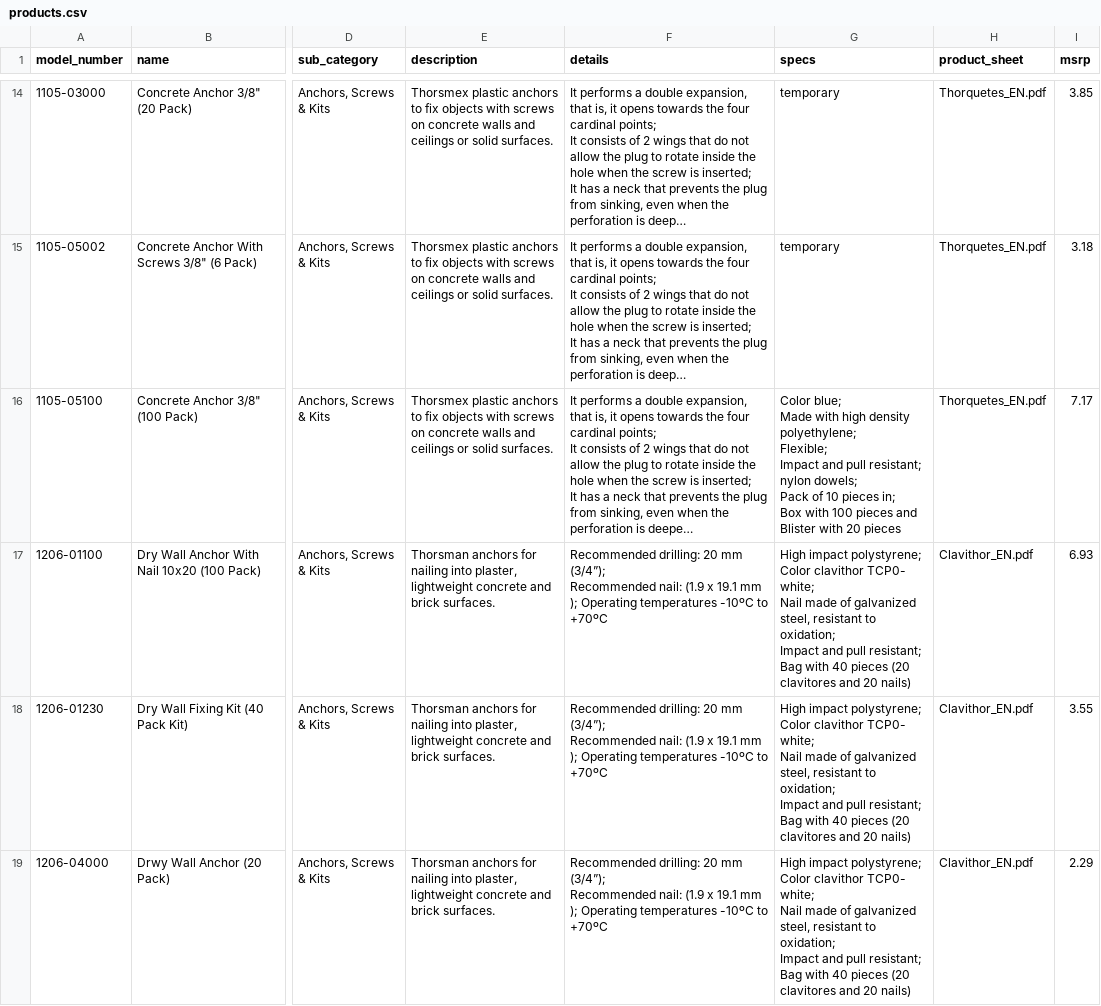
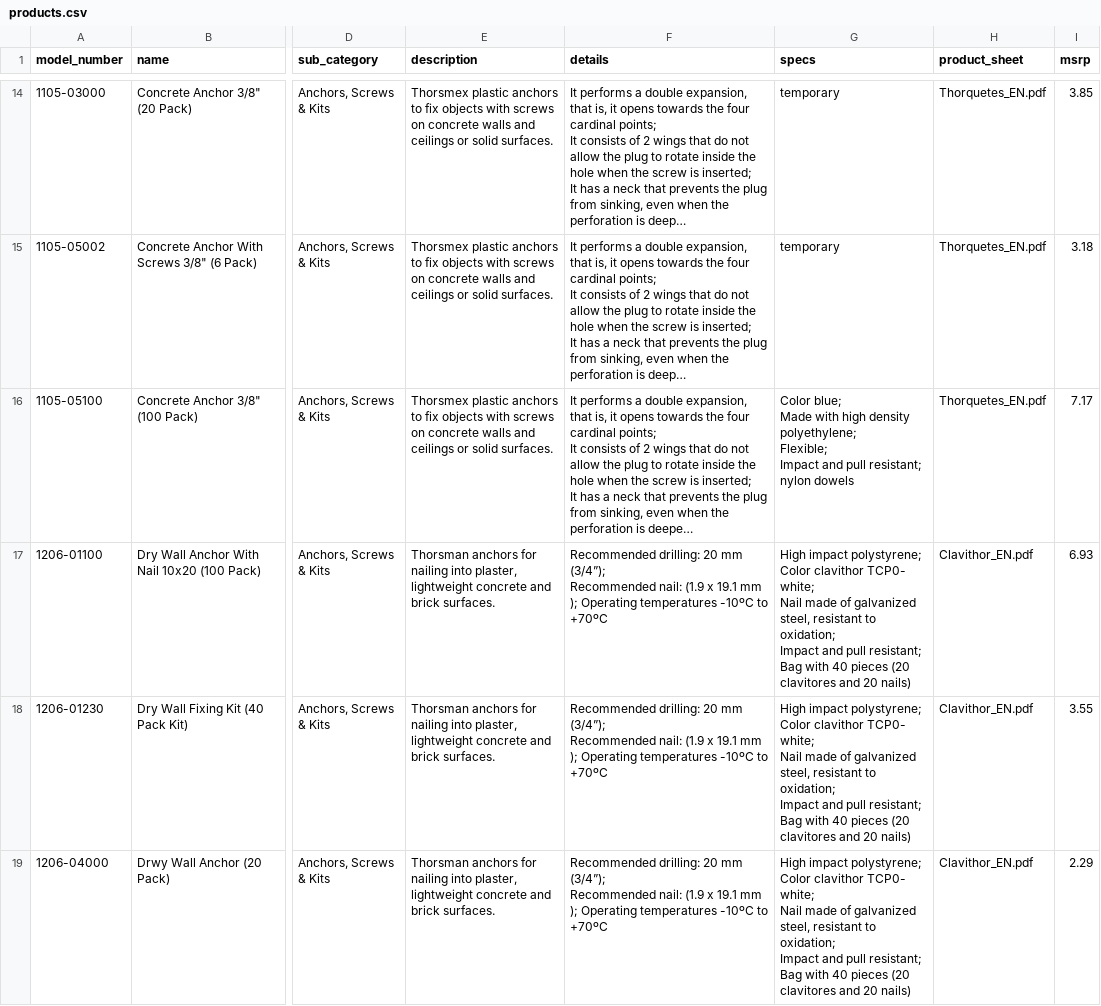
Before and after one commit to jakeearing/thorsmex_digital_catalog, a CSV file: models/products.csv, drawn as a sheet; only a part is shown, gaps mark what is left out; long unchanged cells end in …; ↵ is a line break in a cell; the diff covers the shown part only; the diff names each change by its address in the sheet, - before the commit and + after, or states it on an @@ line.

Commit message:
Updated master file, updated pallet and box count units
Removed a few instances of confusing information in the master file regarding counts of products, updated the box and pallet counts in the "More Information" tab to be in units, instead of listing how many boxes which was very confusing to the user.

```diff
--- a/models/products.csv
+++ b/models/products.csv
-G16 (specs): …resistant; ↵ nylon dowels; ↵ Pack of 10 pieces in; ↵ Box with 100 pieces and Blister with 20 pieces
+G16 (specs): …resistant; ↵ nylon dowels
```
Also changed, not shown: 8 edited cells elsewhere in this file, 1 other file.
